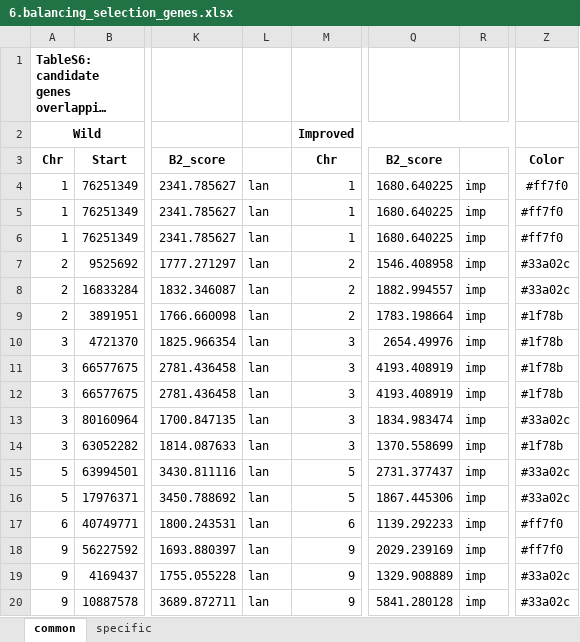
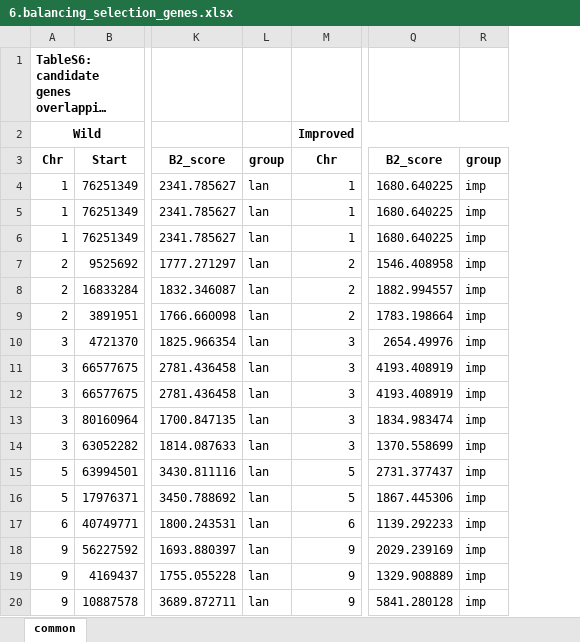
Before and after one commit to subhashmahamkali/GWAS_sorghum_seedling, an Excel workbook: data/supplementary_information/6.balancing_selection_genes.xlsx, sheet common, drawn as a sheet; only a part is shown, gaps mark what is left out; long unchanged cells end in …; values as stored, in another font and other column widths than the file's, no borders; the diff names each change by its address in the sheet, - before the commit and + after, or states it on an @@ line.

```diff
--- a/data/supplementary_information/6.balancing_selection_genes.xlsx (sheet common)
+++ b/data/supplementary_information/6.balancing_selection_genes.xlsx (sheet common)
-sheet tab: specific
-column Z, rows 3-20: Color | #ff7f0 | #ff7f0 | #ff7f0 | #33a02c | #33a02c | #1f78b | #1f78b | #1f78b | #1f78b | #33a02c | #1f78b | #33a02c | #33a02c | #ff7f0 | #ff7f0 | #33a02c | #33a02c
-L3: (empty)
+L3: group
-R3: (empty)
+R3: group
```
Also changed, not shown: data/supplementary_information/7.Positive_selection_XPCLR_Fst_top1_regions.xlsx, data/supplementary_information/8.positive_selection_candidate_genes.xlsx, 1 other file.
